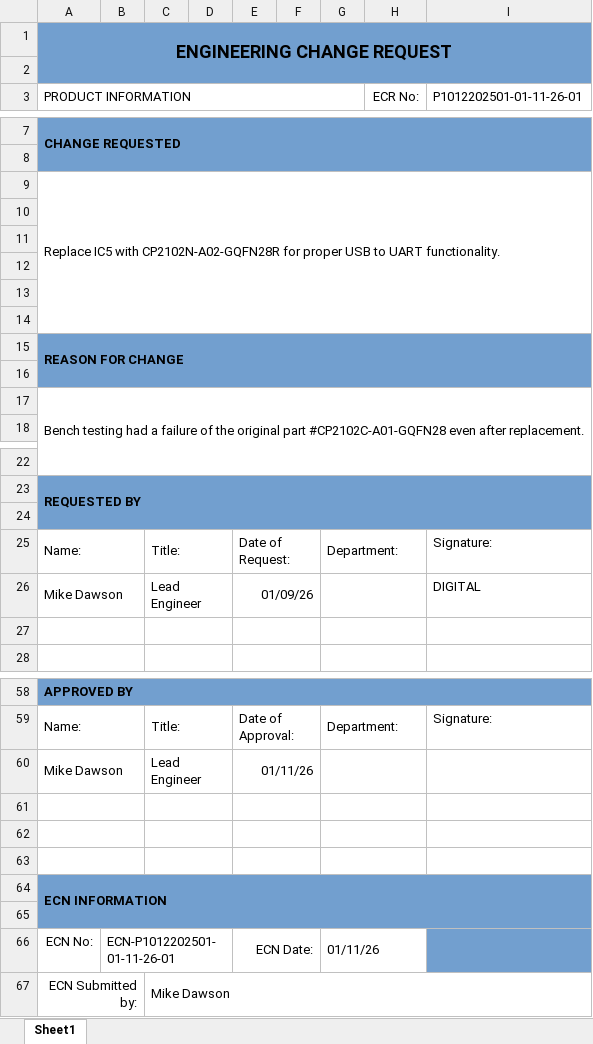
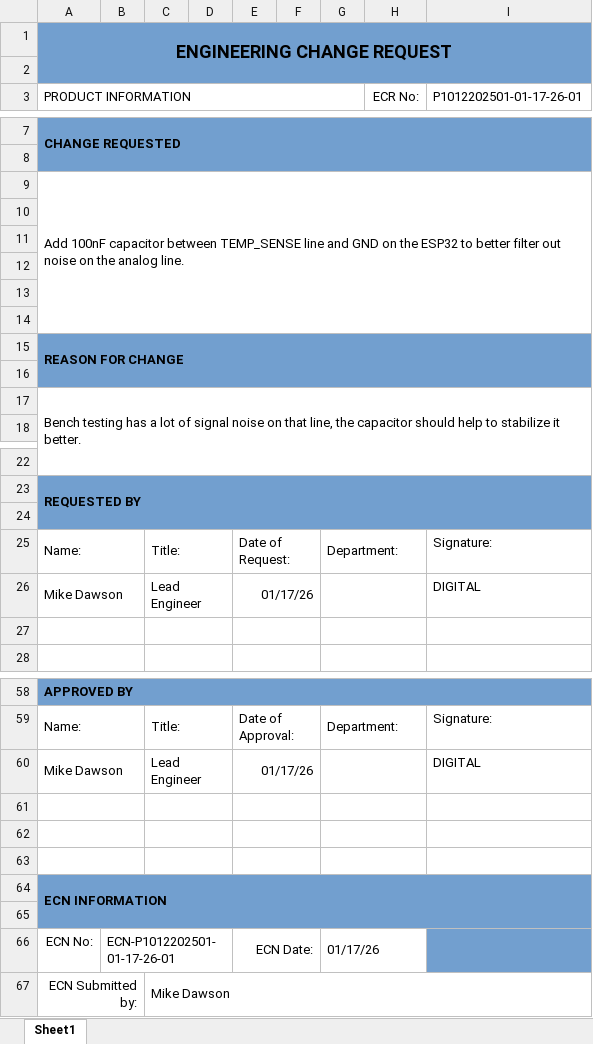
Before and after one commit to michaelshanedawson/TMF-QMS-TUTORIAL, an Excel workbook: _Projects/P1012202501-ESP32_Stepper_Controller/ProjectDocuments/P1012202501-ECR_ECN.xlsx, sheet Sheet1, drawn as a sheet; only a part is shown, gaps mark what is left out; values as stored, in another font and other column widths than the file's, no borders; the diff covers the shown part only; the diff names each change by its address in the sheet, - before the commit and + after, or states it on an @@ line.

```diff
--- a/_Projects/P1012202501-ESP32_Stepper_Controller/ProjectDocuments/P1012202501-ECR_ECN.xlsx (sheet Sheet1)
+++ b/_Projects/P1012202501-ESP32_Stepper_Controller/ProjectDocuments/P1012202501-ECR_ECN.xlsx (sheet Sheet1)
-I3: P1012202501-01-11-26-01
+I3: P1012202501-01-17-26-01
-A9 (PRODUCT INFORMATION): Replace IC5 with CP2102N-A02-GQFN28R for proper USB to UART functionality.
+A9 (PRODUCT INFORMATION): Add 100nF capacitor between TEMP_SENSE line and GND on the ESP32 to better filter out noise on the analog line.
-A17 (PRODUCT INFORMATION): Bench testing had a failure of the original part #CP2102C-A01-GQFN28 even after replacement.
+A17 (PRODUCT INFORMATION): Bench testing has a lot of signal noise on that line, the capacitor should help to stabilize it better.
-E26: 01/09/26
+E26: 01/17/26
-E60: 01/11/26
+E60: 01/17/26
-I60 (P1012202501-01-17-26-01): (empty)
+I60 (P1012202501-01-17-26-01): DIGITAL
-B66: ECN-P1012202501-01-11-26-01
+B66: ECN-P1012202501-01-17-26-01
-G66: 01/11/26
+G66: 01/17/26
```
Also changed, not shown: 2 edited cells elsewhere in this sheet, QMS/Logs/MDL‑005 Engineering Change Control Log.xlsx, _Projects/P1012202501-ESP32_Stepper_Controller/ProjectDocuments/test-logs/P1012202501-01 Test Plan Log.xlsx, 56 other files.
